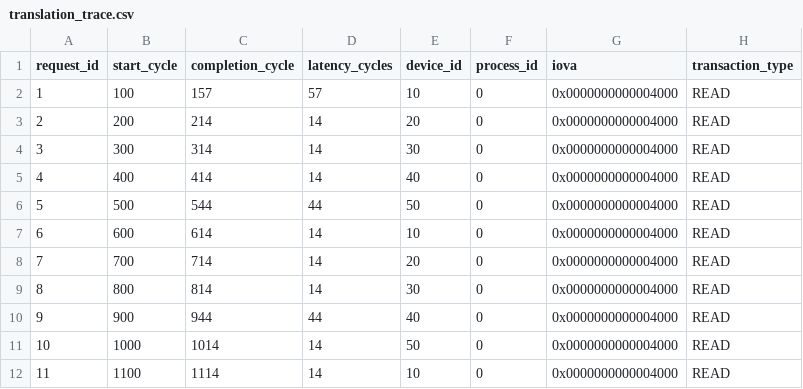
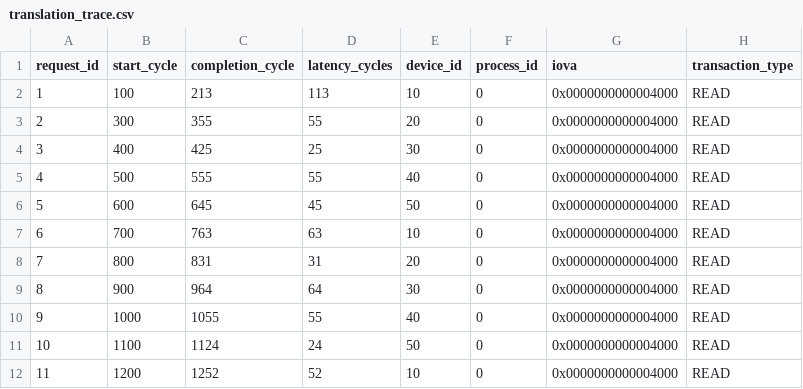
Before and after one commit to jigglypuffpro/RISCV_IOMMU, a CSV file: results/translation_trace.csv, drawn as a sheet; only a part is shown; the diff covers the shown part only; the diff names each change by its address in the sheet, - before the commit and + after, or states it on an @@ line.

```diff
--- a/results/translation_trace.csv
+++ b/results/translation_trace.csv
-C2 (completion_cycle): 157
+C2 (completion_cycle): 213
-D2 (latency_cycles): 57
+D2 (latency_cycles): 113
-B3 (start_cycle): 200
+B3 (start_cycle): 300
-C3 (completion_cycle): 214
+C3 (completion_cycle): 355
-D3 (latency_cycles): 14
+D3 (latency_cycles): 55
-B4 (start_cycle): 300
+B4 (start_cycle): 400
-C4 (completion_cycle): 314
+C4 (completion_cycle): 425
-D4 (latency_cycles): 14
+D4 (latency_cycles): 25
-B5 (start_cycle): 400
+B5 (start_cycle): 500
-C5 (completion_cycle): 414
+C5 (completion_cycle): 555
-D5 (latency_cycles): 14
+D5 (latency_cycles): 55
-B6 (start_cycle): 500
+B6 (start_cycle): 600
-C6 (completion_cycle): 544
+C6 (completion_cycle): 645
-D6 (latency_cycles): 44
+D6 (latency_cycles): 45
-B7 (start_cycle): 600
+B7 (start_cycle): 700
-C7 (completion_cycle): 614
+C7 (completion_cycle): 763
-D7 (latency_cycles): 14
+D7 (latency_cycles): 63
-B8 (start_cycle): 700
+B8 (start_cycle): 800
-C8 (completion_cycle): 714
+C8 (completion_cycle): 831
-D8 (latency_cycles): 14
+D8 (latency_cycles): 31
-B9 (start_cycle): 800
+B9 (start_cycle): 900
-C9 (completion_cycle): 814
+C9 (completion_cycle): 964
-D9 (latency_cycles): 14
+D9 (latency_cycles): 64
-B10 (start_cycle): 900
+B10 (start_cycle): 1000
-C10 (completion_cycle): 944
+C10 (completion_cycle): 1055
-D10 (latency_cycles): 44
+D10 (latency_cycles): 55
-B11 (start_cycle): 1000
+B11 (start_cycle): 1100
-C11 (completion_cycle): 1014
+C11 (completion_cycle): 1124
-D11 (latency_cycles): 14
+D11 (latency_cycles): 24
-B12 (start_cycle): 1100
+B12 (start_cycle): 1200
-C12 (completion_cycle): 1114
+C12 (completion_cycle): 1252
-D12 (latency_cycles): 14
+D12 (latency_cycles): 52
```
Also changed, not shown: 56 edited cells elsewhere in this file, 9 other files.
